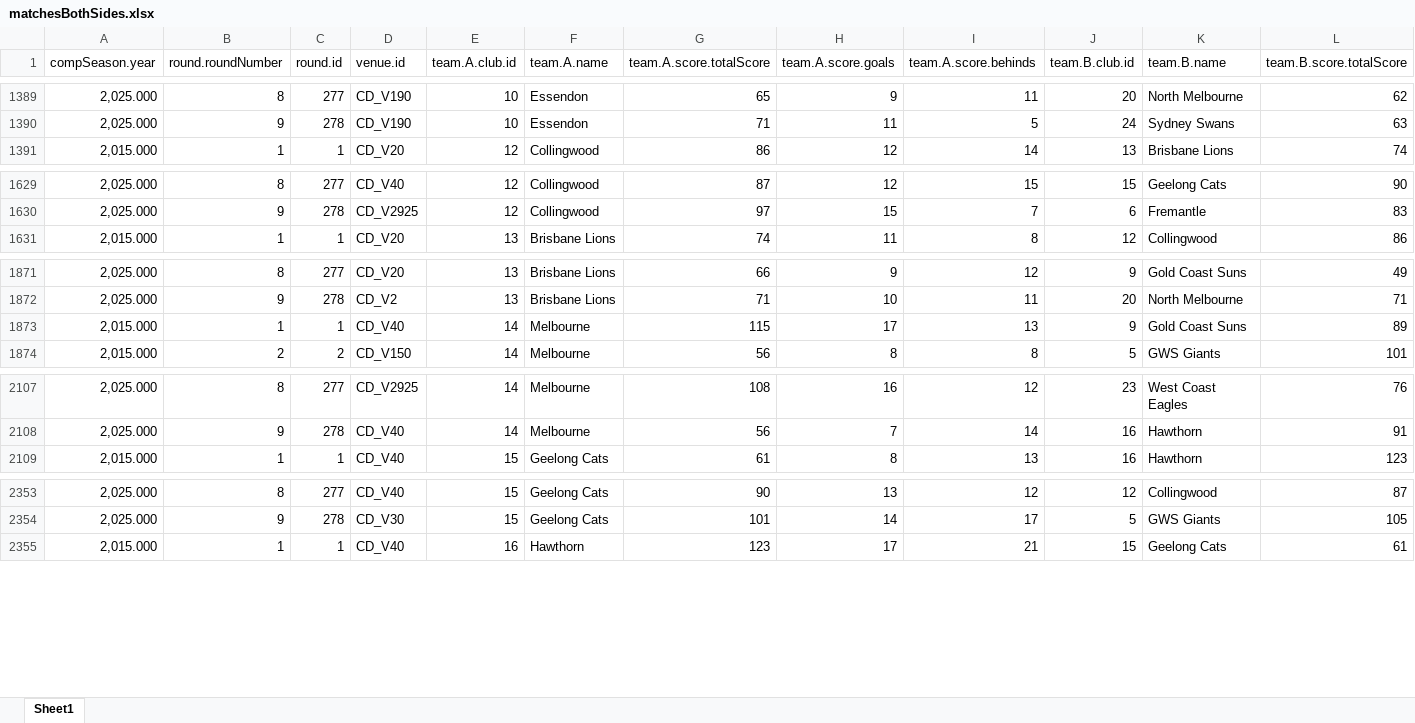
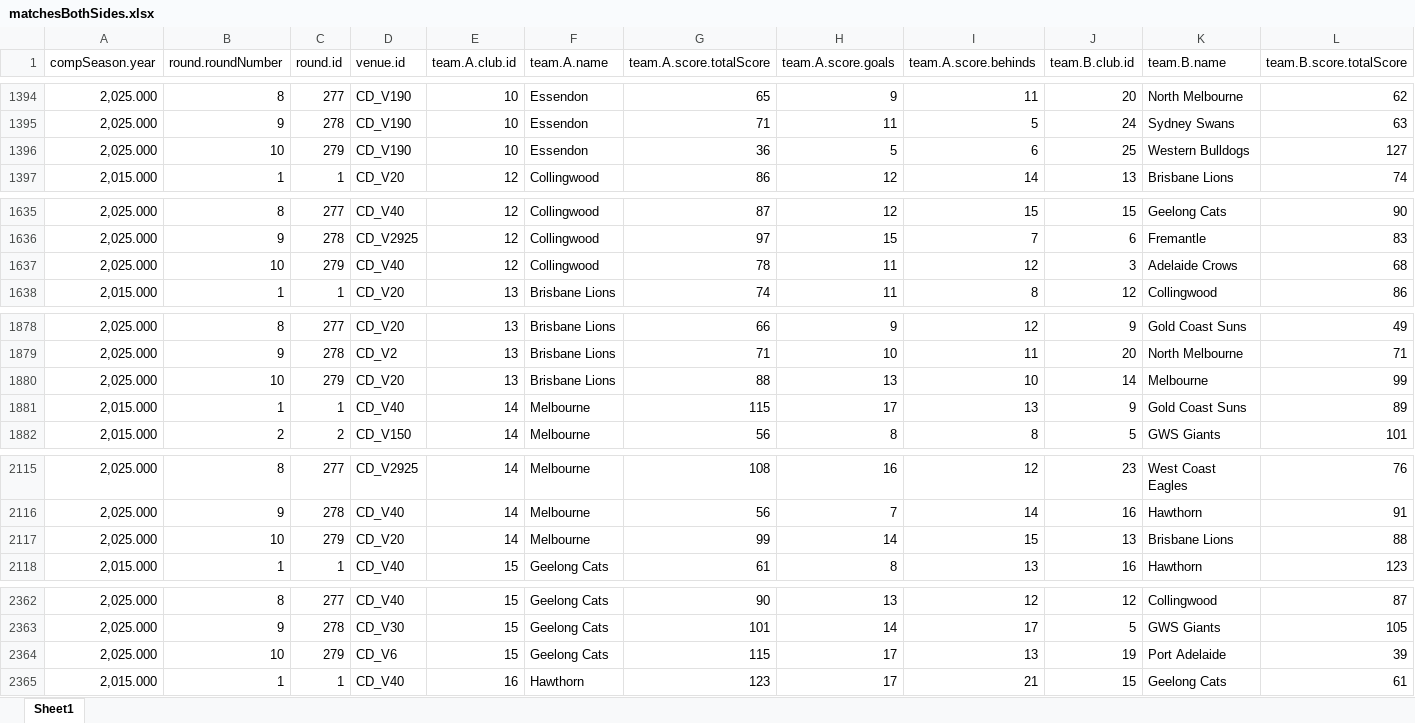
Before and after one commit to suttoe/AFLmodel, an Excel workbook: Data/matchesBothSides.xlsx, sheet Sheet1, drawn as a sheet; only a part is shown, gaps mark what is left out; values as stored, in another font and other column widths than the file's, no borders; table styles not drawn; rows hold the shown columns only; the diff covers the shown part only; the diff names each change by its address in the sheet, - before the commit and + after, or states it on an @@ line.

```diff
--- a/Data/matchesBothSides.xlsx (sheet Sheet1)
+++ b/Data/matchesBothSides.xlsx (sheet Sheet1)
+row 1396: 2,025.000 | 10 | 279 | CD_V190 | 10 | Essendon | 36 | 5 | 6 | 25 | Western Bulldogs | 127
+row 1637: 2,025.000 | 10 | 279 | CD_V40 | 12 | Collingwood | 78 | 11 | 12 | 3 | Adelaide Crows | 68
+row 1880: 2,025.000 | 10 | 279 | CD_V20 | 13 | Brisbane Lions | 88 | 13 | 10 | 14 | Melbourne | 99
+row 2117: 2,025.000 | 10 | 279 | CD_V20 | 14 | Melbourne | 99 | 14 | 15 | 13 | Brisbane Lions | 88
+row 2364: 2,025.000 | 10 | 279 | CD_V6 | 15 | Geelong Cats | 115 | 17 | 13 | 19 | Port Adelaide | 39
```
Also changed, not shown: 13 added rows elsewhere in this sheet, Data/distanceTravelled.xlsx, Data/indexTeams.xlsx, 8 other files.
